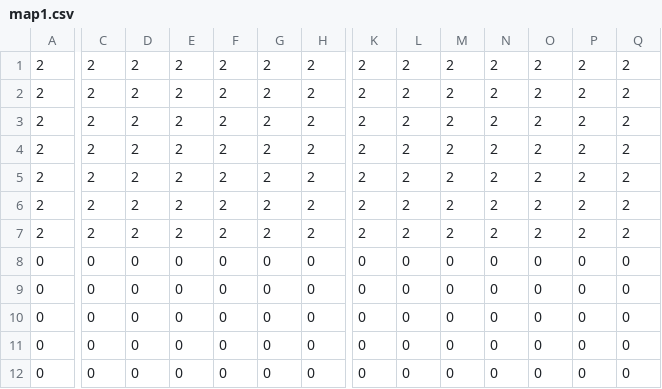
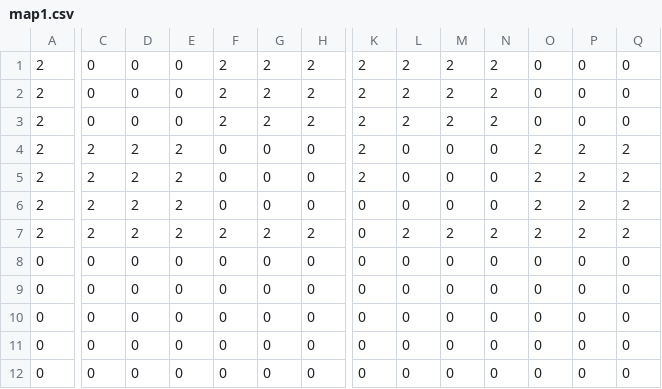
Before and after one commit to hayabusacreate/sound, a CSV file: Sound/Assets/Resources/map1.csv, drawn as a sheet; only a part is shown, gaps mark what is left out; the diff covers the shown part only; the diff names each change by its address in the sheet, - before the commit and + after, or states it on an @@ line.

```diff
--- a/Sound/Assets/Resources/map1.csv
+++ b/Sound/Assets/Resources/map1.csv
-C1:C3: 2
+C1:C3: 0
-D1:D3: 2
+D1:D3: 0
-E1:E3: 2
+E1:E3: 0
-O1:O3: 2
+O1:O3: 0
-P1:P3: 2
+P1:P3: 0
-Q1:Q3: 2
+Q1:Q3: 0
-F4:F6: 2
+F4:F6: 0
-G4:G6: 2
+G4:G6: 0
-H4:H6: 2
+H4:H6: 0
-L4:L6: 2
+L4:L6: 0
-M4:M6: 2
+M4:M6: 0
-N4:N6: 2
+N4:N6: 0
-K6:K7: 2
+K6:K7: 0
```
Also changed, not shown: 2 edited cells elsewhere in this file, 2 other files.
